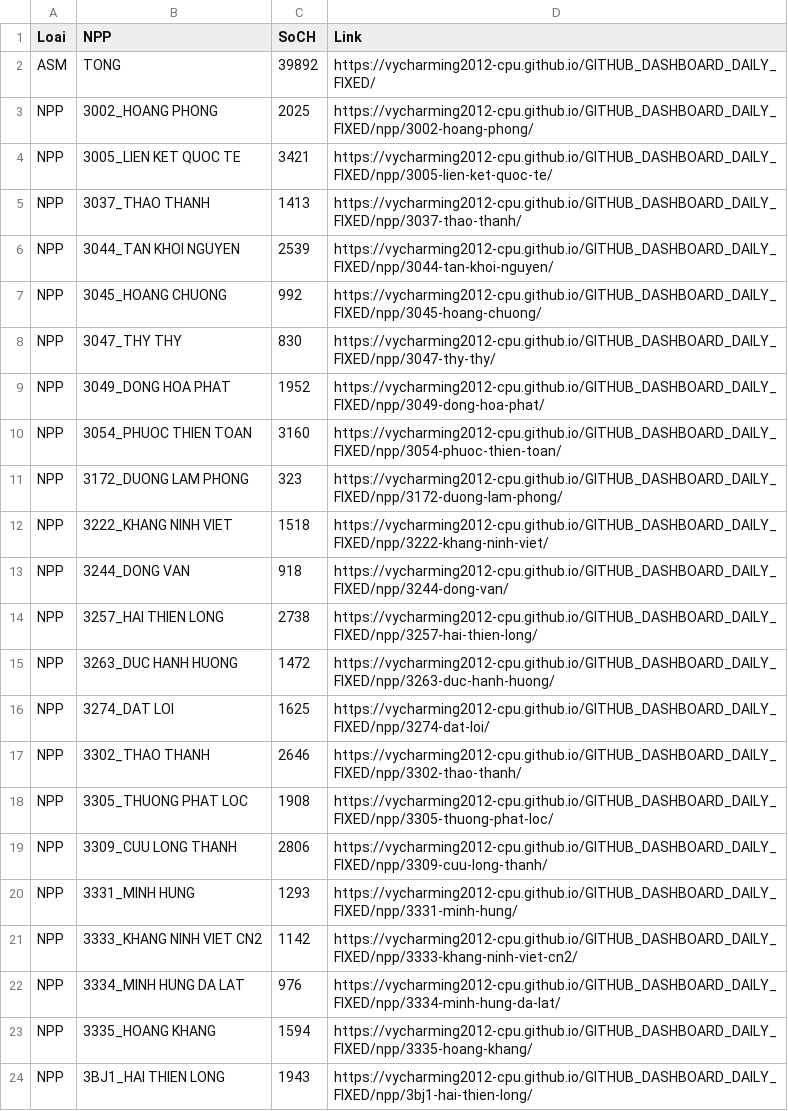
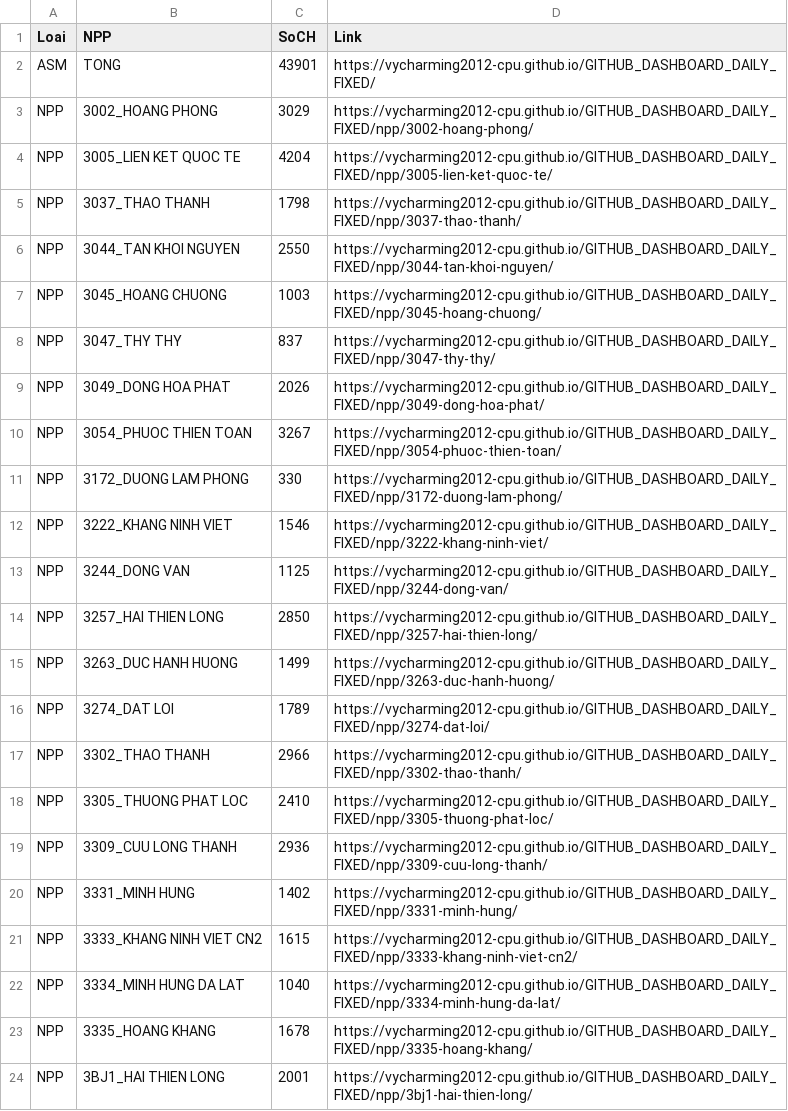
Before and after one commit to vycharming2012-cpu/GITHUB_DASHBOARD_DAILY_FIXED, a CSV file: LINK_NPP.csv, drawn as a sheet.

```diff
--- a/LINK_NPP.csv
+++ b/LINK_NPP.csv
@@ -1,24 +1,24 @@
 "Loai","NPP","SoCH","Link"
-"ASM","TONG","39892","https://vycharming2012-cpu.github.io/GITHUB_DASHBOARD_DAILY_FIXED/"
-"NPP","3002_HOANG PHONG","2025","https://vycharming2012-cpu.github.io/GITHUB_DASHBOARD_DAILY_FIXED/npp/3002-hoang-phong/"
-"NPP","3005_LIEN KET QUOC TE","3421","https://vycharming2012-cpu.github.io/GITHUB_DASHBOARD_DAILY_FIXED/npp/3005-lien-ket-quoc-te/"
-"NPP","3037_THAO THANH","1413","https://vycharming2012-cpu.github.io/GITHUB_DASHBOARD_DAILY_FIXED/npp/3037-thao-thanh/"
-"NPP","3044_TAN KHOI NGUYEN","2539","https://vycharming2012-cpu.github.io/GITHUB_DASHBOARD_DAILY_FIXED/npp/3044-tan-khoi-nguyen/"
-"NPP","3045_HOANG CHUONG","992","https://vycharming2012-cpu.github.io/GITHUB_DASHBOARD_DAILY_FIXED/npp/3045-hoang-chuong/"
-"NPP","3047_THY THY","830","https://vycharming2012-cpu.github.io/GITHUB_DASHBOARD_DAILY_FIXED/npp/3047-thy-thy/"
-"NPP","3049_DONG HOA PHAT","1952","https://vycharming2012-cpu.github.io/GITHUB_DASHBOARD_DAILY_FIXED/npp/3049-dong-hoa-phat/"
-"NPP","3054_PHUOC THIEN TOAN","3160","https://vycharming2012-cpu.github.io/GITHUB_DASHBOARD_DAILY_FIXED/npp/3054-phuoc-thien-toan/"
-"NPP","3172_DUONG LAM PHONG","323","https://vycharming2012-cpu.github.io/GITHUB_DASHBOARD_DAILY_FIXED/npp/3172-duong-lam-phong/"
-"NPP","3222_KHANG NINH VIET","1518","https://vycharming2012-cpu.github.io/GITHUB_DASHBOARD_DAILY_FIXED/npp/3222-khang-ninh-viet/"
-"NPP","3244_DONG VAN","918","https://vycharming2012-cpu.github.io/GITHUB_DASHBOARD_DAILY_FIXED/npp/3244-dong-van/"
-"NPP","3257_HAI THIEN LONG","2738","https://vycharming2012-cpu.github.io/GITHUB_DASHBOARD_DAILY_FIXED/npp/3257-hai-thien-long/"
-"NPP","3263_DUC HANH HUONG","1472","https://vycharming2012-cpu.github.io/GITHUB_DASHBOARD_DAILY_FIXED/npp/3263-duc-hanh-huong/"
-"NPP","3274_DAT LOI","1625","https://vycharming2012-cpu.github.io/GITHUB_DASHBOARD_DAILY_FIXED/npp/3274-dat-loi/"
-"NPP","3302_THAO THANH","2646","https://vycharming2012-cpu.github.io/GITHUB_DASHBOARD_DAILY_FIXED/npp/3302-thao-thanh/"
-"NPP","3305_THUONG PHAT LOC","1908","https://vycharming2012-cpu.github.io/GITHUB_DASHBOARD_DAILY_FIXED/npp/3305-thuong-phat-loc/"
-"NPP","3309_CUU LONG THANH","2806","https://vycharming2012-cpu.github.io/GITHUB_DASHBOARD_DAILY_FIXED/npp/3309-cuu-long-thanh/"
-"NPP","3331_MINH HUNG","1293","https://vycharming2012-cpu.github.io/GITHUB_DASHBOARD_DAILY_FIXED/npp/3331-minh-hung/"
-"NPP","3333_KHANG NINH VIET CN2","1142","https://vycharming2012-cpu.github.io/GITHUB_DASHBOARD_DAILY_FIXED/npp/3333-khang-ninh-viet-cn2/"
-"NPP","3334_MINH HUNG DA LAT","976","https://vycharming2012-cpu.github.io/GITHUB_DASHBOARD_DAILY_FIXED/npp/3334-minh-hung-da-lat/"
-"NPP","3335_HOANG KHANG","1594","https://vycharming2012-cpu.github.io/GITHUB_DASHBOARD_DAILY_FIXED/npp/3335-hoang-khang/"
-"NPP","3BJ1_HAI THIEN LONG","1943","https://vycharming2012-cpu.github.io/GITHUB_DASHBOARD_DAILY_FIXED/npp/3bj1-hai-thien-long/"
+"ASM","TONG","43901","https://vycharming2012-cpu.github.io/GITHUB_DASHBOARD_DAILY_FIXED/"
+"NPP","3002_HOANG PHONG","3029","https://vycharming2012-cpu.github.io/GITHUB_DASHBOARD_DAILY_FIXED/npp/3002-hoang-phong/"
+"NPP","3005_LIEN KET QUOC TE","4204","https://vycharming2012-cpu.github.io/GITHUB_DASHBOARD_DAILY_FIXED/npp/3005-lien-ket-quoc-te/"
+"NPP","3037_THAO THANH","1798","https://vycharming2012-cpu.github.io/GITHUB_DASHBOARD_DAILY_FIXED/npp/3037-thao-thanh/"
+"NPP","3044_TAN KHOI NGUYEN","2550","https://vycharming2012-cpu.github.io/GITHUB_DASHBOARD_DAILY_FIXED/npp/3044-tan-khoi-nguyen/"
+"NPP","3045_HOANG CHUONG","1003","https://vycharming2012-cpu.github.io/GITHUB_DASHBOARD_DAILY_FIXED/npp/3045-hoang-chuong/"
+"NPP","3047_THY THY","837","https://vycharming2012-cpu.github.io/GITHUB_DASHBOARD_DAILY_FIXED/npp/3047-thy-thy/"
+"NPP","3049_DONG HOA PHAT","2026","https://vycharming2012-cpu.github.io/GITHUB_DASHBOARD_DAILY_FIXED/npp/3049-dong-hoa-phat/"
+"NPP","3054_PHUOC THIEN TOAN","3267","https://vycharming2012-cpu.github.io/GITHUB_DASHBOARD_DAILY_FIXED/npp/3054-phuoc-thien-toan/"
+"NPP","3172_DUONG LAM PHONG","330","https://vycharming2012-cpu.github.io/GITHUB_DASHBOARD_DAILY_FIXED/npp/3172-duong-lam-phong/"
+"NPP","3222_KHANG NINH VIET","1546","https://vycharming2012-cpu.github.io/GITHUB_DASHBOARD_DAILY_FIXED/npp/3222-khang-ninh-viet/"
+"NPP","3244_DONG VAN","1125","https://vycharming2012-cpu.github.io/GITHUB_DASHBOARD_DAILY_FIXED/npp/3244-dong-van/"
+"NPP","3257_HAI THIEN LONG","2850","https://vycharming2012-cpu.github.io/GITHUB_DASHBOARD_DAILY_FIXED/npp/3257-hai-thien-long/"
+"NPP","3263_DUC HANH HUONG","1499","https://vycharming2012-cpu.github.io/GITHUB_DASHBOARD_DAILY_FIXED/npp/3263-duc-hanh-huong/"
+"NPP","3274_DAT LOI","1789","https://vycharming2012-cpu.github.io/GITHUB_DASHBOARD_DAILY_FIXED/npp/3274-dat-loi/"
+"NPP","3302_THAO THANH","2966","https://vycharming2012-cpu.github.io/GITHUB_DASHBOARD_DAILY_FIXED/npp/3302-thao-thanh/"
+"NPP","3305_THUONG PHAT LOC","2410","https://vycharming2012-cpu.github.io/GITHUB_DASHBOARD_DAILY_FIXED/npp/3305-thuong-phat-loc/"
+"NPP","3309_CUU LONG THANH","2936","https://vycharming2012-cpu.github.io/GITHUB_DASHBOARD_DAILY_FIXED/npp/3309-cuu-long-thanh/"
+"NPP","3331_MINH HUNG","1402","https://vycharming2012-cpu.github.io/GITHUB_DASHBOARD_DAILY_FIXED/npp/3331-minh-hung/"
+"NPP","3333_KHANG NINH VIET CN2","1615","https://vycharming2012-cpu.github.io/GITHUB_DASHBOARD_DAILY_FIXED/npp/3333-khang-ninh-viet-cn2/"
+"NPP","3334_MINH HUNG DA LAT","1040","https://vycharming2012-cpu.github.io/GITHUB_DASHBOARD_DAILY_FIXED/npp/3334-minh-hung-da-lat/"
+"NPP","3335_HOANG KHANG","1678","https://vycharming2012-cpu.github.io/GITHUB_DASHBOARD_DAILY_FIXED/npp/3335-hoang-khang/"
+"NPP","3BJ1_HAI THIEN LONG","2001","https://vycharming2012-cpu.github.io/GITHUB_DASHBOARD_DAILY_FIXED/npp/3bj1-hai-thien-long/"
```
Also changed, not shown: 24 other files.
